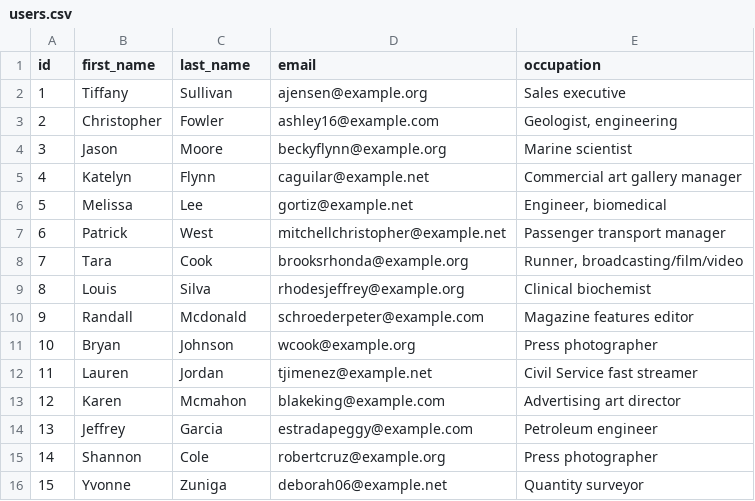
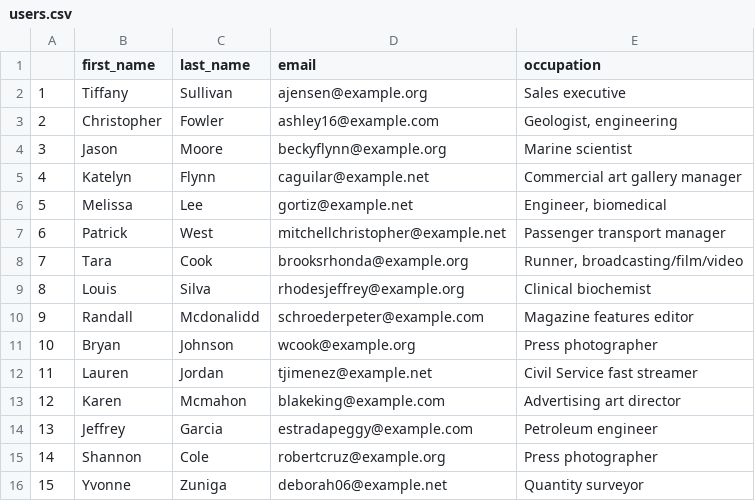
Before and after one commit to ruman1990/skolenie, a CSV file: pythonIII/users.csv, drawn as a sheet; only a part is shown.

Commit message:
pythonIII

```diff
--- a/pythonIII/users.csv
+++ b/pythonIII/users.csv
@@ -1,2 +1,2 @@
-id,first_name,last_name,email,occupation
+,first_name,last_name,email,occupation
 1,Tiffany,Sullivan,ajensen@example.org,Sales executive
@@ -9,3 +9,3 @@ id,first_name,last_name,email,occupation
 8,Louis,Silva,rhodesjeffrey@example.org,Clinical biochemist
-9,Randall,Mcdonald,schroederpeter@example.com,Magazine features editor
+9,Randall,Mcdonalidd,schroederpeter@example.com,Magazine features editor
 10,Bryan,Johnson,wcook@example.org,Press photographer
```
Also changed, not shown: 5 other files.
